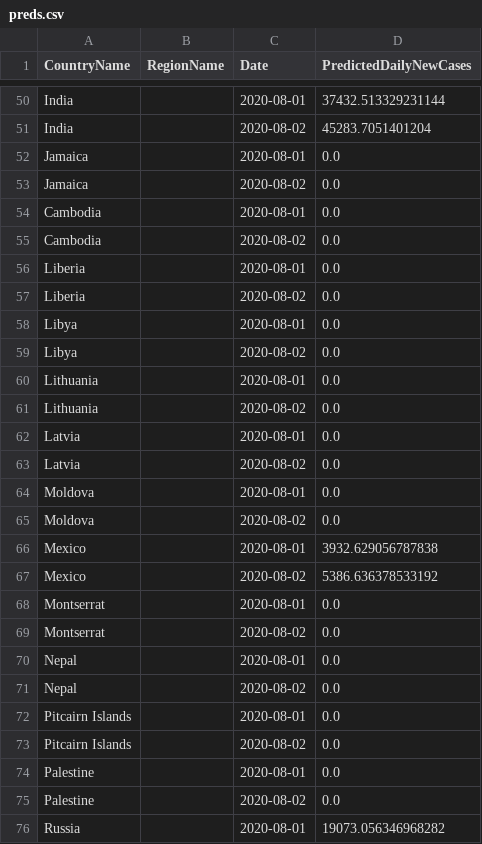
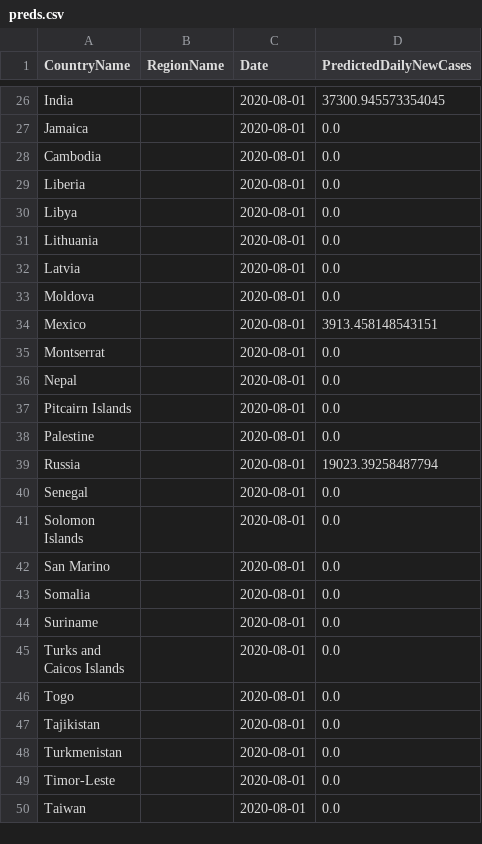
Before and after one commit to nathanhoang5/covid-xprize, a CSV file: tmp_predictions_for_prescriptions/preds.csv, drawn as a sheet; only a part is shown, gaps mark what is left out; the shorter side is filled out with more unchanged rows; removed rows and columns are numbered as before the commit, all else as after; the diff covers the shown part only; the diff names each change by its address in the sheet, - before the commit and + after, or states it on an @@ line.

```diff
--- a/tmp_predictions_for_prescriptions/preds.csv
+++ b/tmp_predictions_for_prescriptions/preds.csv
-D26 (PredictedDailyNewCases): 37432.513329231144
+D26 (PredictedDailyNewCases): 37300.945573354045
-row 51: India |  | 2020-08-02 | 45283.7051401204
-row 53: Jamaica |  | 2020-08-02 | 0.0
-row 55: Cambodia |  | 2020-08-02 | 0.0
-row 57: Liberia |  | 2020-08-02 | 0.0
-row 59: Libya |  | 2020-08-02 | 0.0
-row 61: Lithuania |  | 2020-08-02 | 0.0
-row 63: Latvia |  | 2020-08-02 | 0.0
-row 65: Moldova |  | 2020-08-02 | 0.0
-D34 (PredictedDailyNewCases): 3932.629056787838
+D34 (PredictedDailyNewCases): 3913.458148543151
-row 67: Mexico |  | 2020-08-02 | 5386.636378533192
-row 69: Montserrat |  | 2020-08-02 | 0.0
-row 71: Nepal |  | 2020-08-02 | 0.0
-row 73: Pitcairn Islands |  | 2020-08-02 | 0.0
-row 75: Palestine |  | 2020-08-02 | 0.0
-D39 (PredictedDailyNewCases): 19073.056346968282
+D39 (PredictedDailyNewCases): 19023.39258487794
```
Also changed, not shown: 48 removed rows and 7 edited cells elsewhere in this file, 1 other file.
